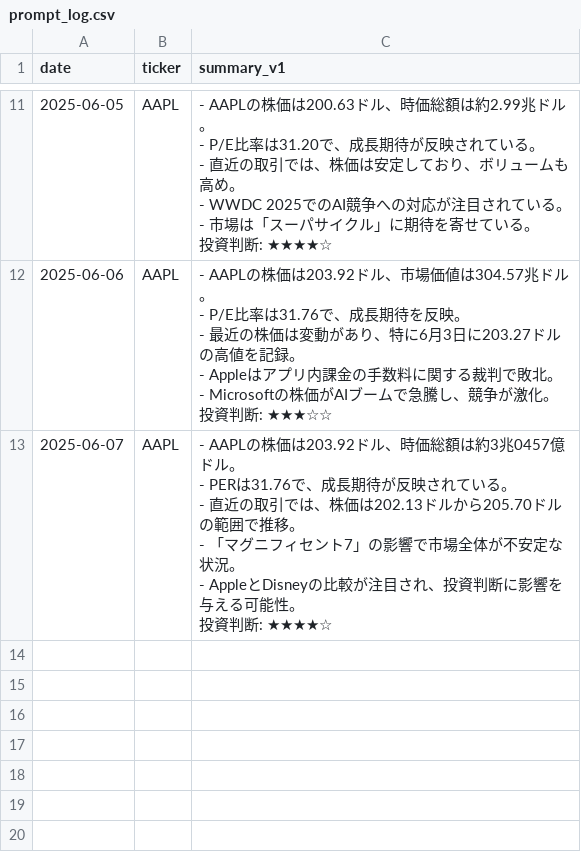
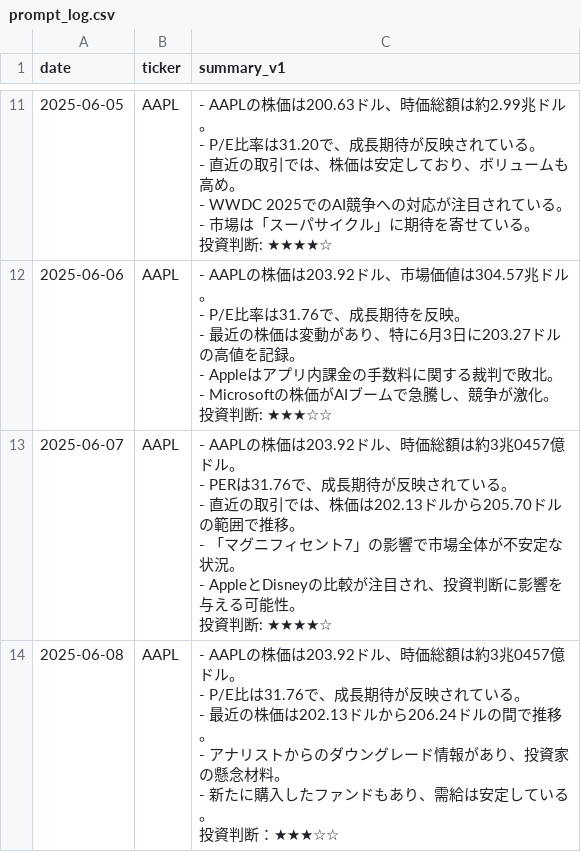
Before and after one commit to sinpeeei/playground, a CSV file: prompt_log.csv, drawn as a sheet; only a part is shown, gaps mark what is left out; ↵ is a line break in a cell; the diff names each change by its address in the sheet, - before the commit and + after, or states it on an @@ line.

```diff
--- a/prompt_log.csv
+++ b/prompt_log.csv
+row 14: 2025-06-08 | AAPL | - AAPLの株価は203.92ドル、時価総額は約3兆0457億ドル。 ↵ - P/E比は31.76で、成長期待が反映されている。 ↵ - 最近の株価は202.13ドルから206.24ドルの間で推移。 ↵ - アナリストからのダウングレード情報があり、投資家の懸念材料。 ↵ - 新たに購入したファンドもあり、需給は安定している。 ↵ 投資判断：★★★☆☆
```
Also changed, not shown: 1 other file.
